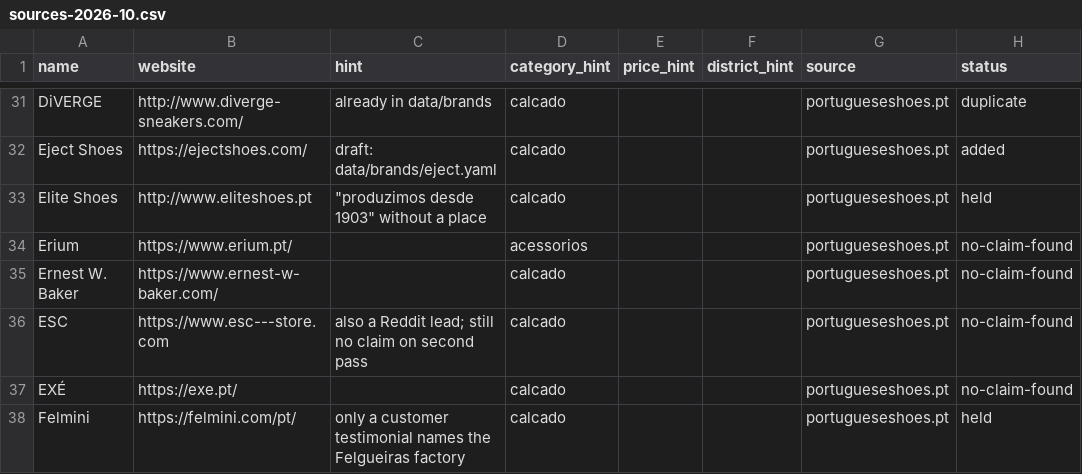
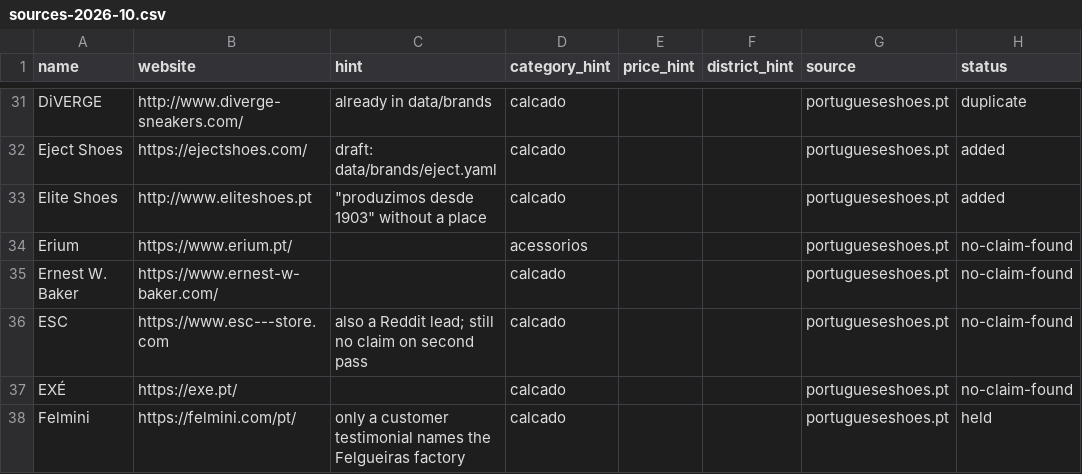
Before and after one commit to OsodracPT/feitoemportugal, a CSV file: docs/leads/sources-2026-10.csv, drawn as a sheet; only a part is shown, gaps mark what is left out.

```diff
--- a/docs/leads/sources-2026-10.csv
+++ b/docs/leads/sources-2026-10.csv
@@ -32,3 +32,3 @@ DiVERGE,http://www.diverge-sneakers.com/,already in data/brands,calcado,,,portug
 Eject Shoes,https://ejectshoes.com/,draft: data/brands/eject.yaml,calcado,,,portugueseshoes.pt,added
-Elite Shoes,http://www.eliteshoes.pt,"""produzimos desde 1903"" without a place",calcado,,,portugueseshoes.pt,held
+Elite Shoes,http://www.eliteshoes.pt,"""produzimos desde 1903"" without a place",calcado,,,portugueseshoes.pt,added
 Erium,https://www.erium.pt/,,acessorios,,,portugueseshoes.pt,no-claim-found
```
Also changed, not shown: docs/leads/research-log.csv, 3 other files.
